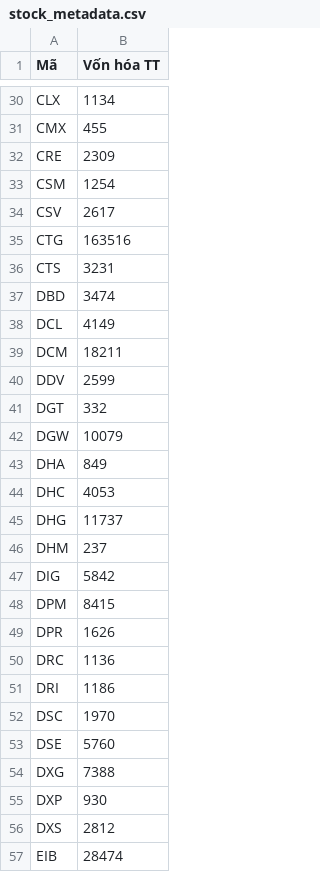
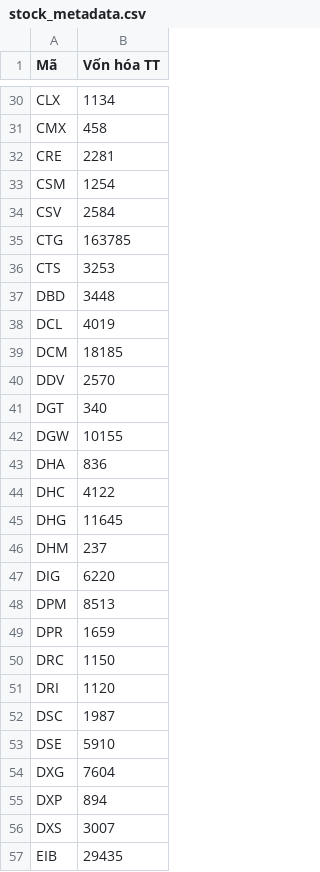
Before and after one commit to yunaduong2022-prog/tram-tin-hieu-ck, a CSV file: data/stock_metadata.csv, drawn as a sheet; only a part is shown, gaps mark what is left out; the diff covers the shown part only; the diff names each change by its address in the sheet, - before the commit and + after, or states it on an @@ line.

```diff
--- a/data/stock_metadata.csv
+++ b/data/stock_metadata.csv
-B31 (Vốn hóa TT): 455
+B31 (Vốn hóa TT): 458
-B32 (Vốn hóa TT): 2309
+B32 (Vốn hóa TT): 2281
-B34 (Vốn hóa TT): 2617
+B34 (Vốn hóa TT): 2584
-B35 (Vốn hóa TT): 163516
+B35 (Vốn hóa TT): 163785
-B36 (Vốn hóa TT): 3231
+B36 (Vốn hóa TT): 3253
-B37 (Vốn hóa TT): 3474
+B37 (Vốn hóa TT): 3448
-B38 (Vốn hóa TT): 4149
+B38 (Vốn hóa TT): 4019
-B39 (Vốn hóa TT): 18211
+B39 (Vốn hóa TT): 18185
-B40 (Vốn hóa TT): 2599
+B40 (Vốn hóa TT): 2570
-B41 (Vốn hóa TT): 332
+B41 (Vốn hóa TT): 340
-B42 (Vốn hóa TT): 10079
+B42 (Vốn hóa TT): 10155
-B43 (Vốn hóa TT): 849
+B43 (Vốn hóa TT): 836
-B44 (Vốn hóa TT): 4053
+B44 (Vốn hóa TT): 4122
-B45 (Vốn hóa TT): 11737
+B45 (Vốn hóa TT): 11645
-B47 (Vốn hóa TT): 5842
+B47 (Vốn hóa TT): 6220
-B48 (Vốn hóa TT): 8415
+B48 (Vốn hóa TT): 8513
-B49 (Vốn hóa TT): 1626
+B49 (Vốn hóa TT): 1659
-B50 (Vốn hóa TT): 1136
+B50 (Vốn hóa TT): 1150
-B51 (Vốn hóa TT): 1186
+B51 (Vốn hóa TT): 1120
-B52 (Vốn hóa TT): 1970
+B52 (Vốn hóa TT): 1987
-B53 (Vốn hóa TT): 5760
+B53 (Vốn hóa TT): 5910
-B54 (Vốn hóa TT): 7388
+B54 (Vốn hóa TT): 7604
-B55 (Vốn hóa TT): 930
+B55 (Vốn hóa TT): 894
-B56 (Vốn hóa TT): 2812
+B56 (Vốn hóa TT): 3007
-B57 (Vốn hóa TT): 28474
+B57 (Vốn hóa TT): 29435
```
Also changed, not shown: 1 added row and 149 edited cells elsewhere in this file, data/fundamentals.csv, 2 other files.
